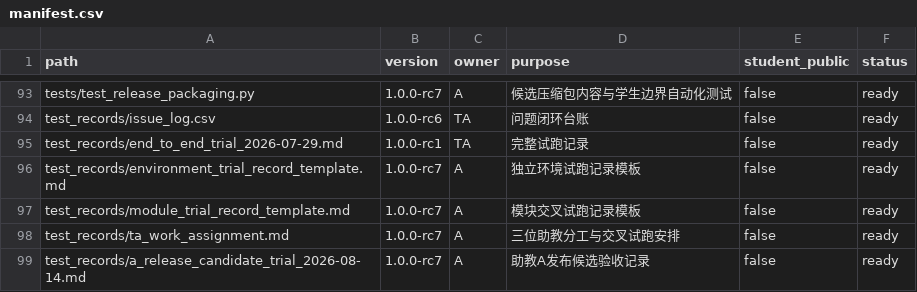
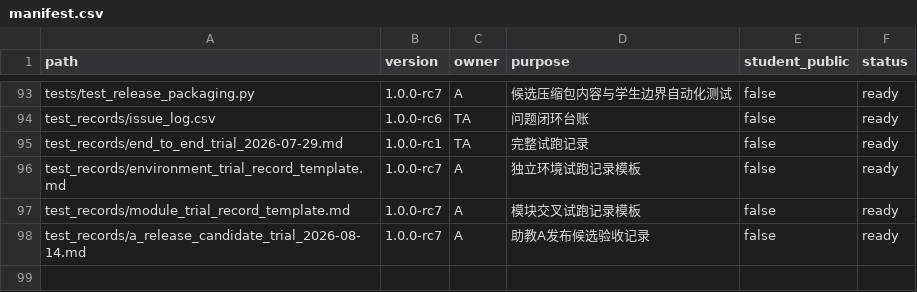
Before and after one commit to ni2333/summer-school-data-link-practice, a CSV file: summer_school_practice_v1.0/manifest.csv, drawn as a sheet; only a part is shown, gaps mark what is left out; the diff names each change by its address in the sheet, - before the commit and + after, or states it on an @@ line.

```diff
--- a/summer_school_practice_v1.0/manifest.csv
+++ b/summer_school_practice_v1.0/manifest.csv
-row 98: test_records/ta_work_assignment.md | 1.0.0-rc7 | A | 三位助教分工与交叉试跑安排 | false | ready
```
Also changed, not shown: 10 other files.
